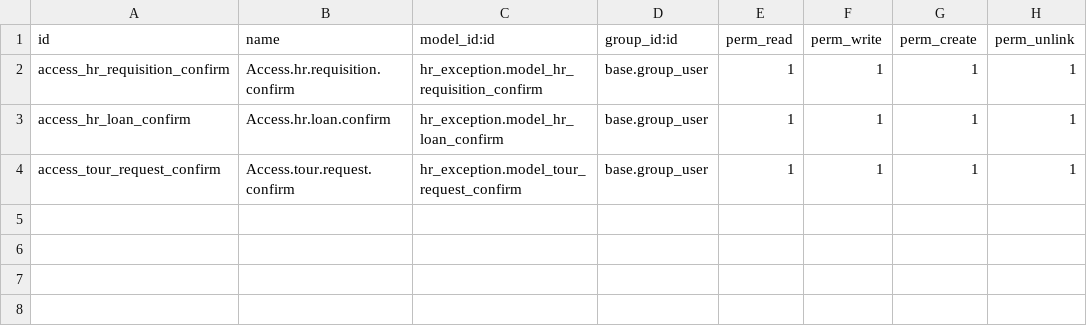
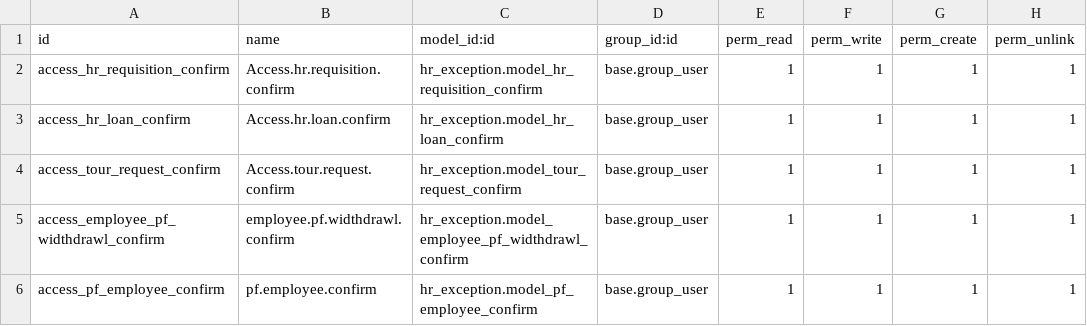
Before and after one commit to gotorishab/stpi, a CSV file: hr_exception/security/ir.model.access.csv, drawn as a sheet; the diff names each change by its address in the sheet, - before the commit and + after, or states it on an @@ line.

Commit message:
PF Widthdrawl TASK-2020-00117

```diff
--- a/hr_exception/security/ir.model.access.csv
+++ b/hr_exception/security/ir.model.access.csv
+row 5: access_employee_pf_widthdrawl_confirm | employee.pf.widthdrawl.confirm | hr_exception.model_employee_pf_widthdrawl_confirm | base.group_user | 1 | 1 | 1 | 1
+row 6: access_pf_employee_confirm | pf.employee.confirm | hr_exception.model_pf_employee_confirm | base.group_user | 1 | 1 | 1 | 1
```
Also changed, not shown: 13 other files.
